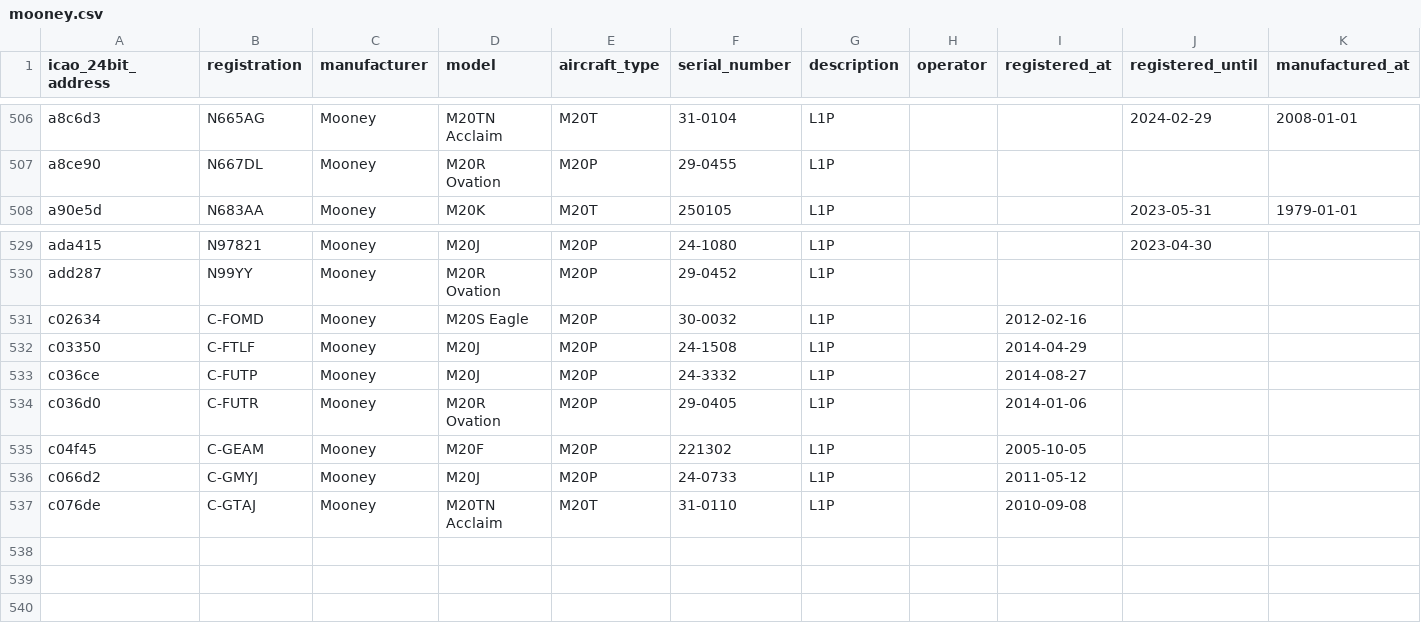
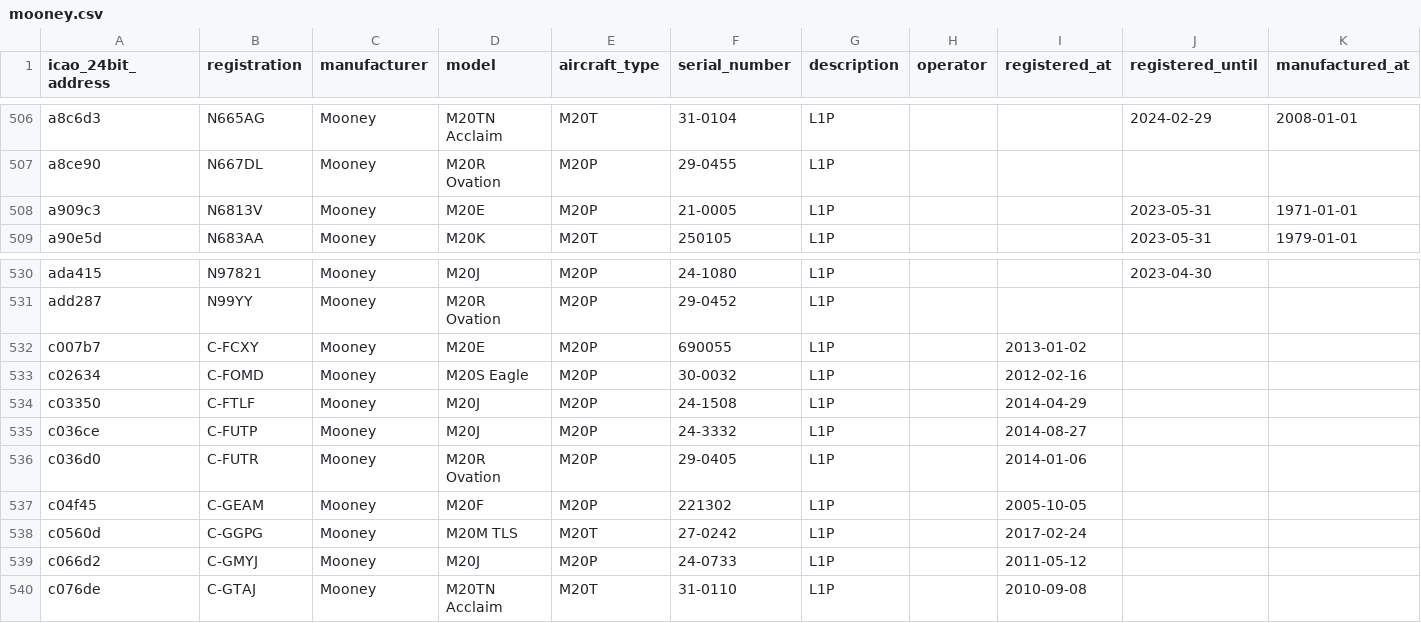
Before and after one commit to jbroutier/whatisflying-db, a CSV file: data/aircraft/mooney.csv, drawn as a sheet; only a part is shown, gaps mark what is left out.

Commit message:
Add 3 Mooney aircraft.

```diff
--- a/data/aircraft/mooney.csv
+++ b/data/aircraft/mooney.csv
@@ -507,2 +507,3 @@ a8c6d3,N665AG,Mooney,M20TN Acclaim,M20T,31-0104,L1P,,,2024-02-29,2008-01-01
 a8ce90,N667DL,Mooney,M20R Ovation,M20P,29-0455,L1P,,,,
+a909c3,N6813V,Mooney,M20E,M20P,21-0005,L1P,,,2023-05-31,1971-01-01
 a90e5d,N683AA,Mooney,M20K,M20T,250105,L1P,,,2023-05-31,1979-01-01
@@ -530,2 +531,3 @@ ada415,N97821,Mooney,M20J,M20P,24-1080,L1P,,,2023-04-30,
 add287,N99YY,Mooney,M20R Ovation,M20P,29-0452,L1P,,,,
+c007b7,C-FCXY,Mooney,M20E,M20P,690055,L1P,,2013-01-02,,
 c02634,C-FOMD,Mooney,M20S Eagle,M20P,30-0032,L1P,,2012-02-16,,
@@ -535,2 +537,3 @@ c036d0,C-FUTR,Mooney,M20R Ovation,M20P,29-0405,L1P,,2014-01-06,,
 c04f45,C-GEAM,Mooney,M20F,M20P,221302,L1P,,2005-10-05,,
+c0560d,C-GGPG,Mooney,M20M TLS,M20T,27-0242,L1P,,2017-02-24,,
 c066d2,C-GMYJ,Mooney,M20J,M20P,24-0733,L1P,,2011-05-12,,
```
